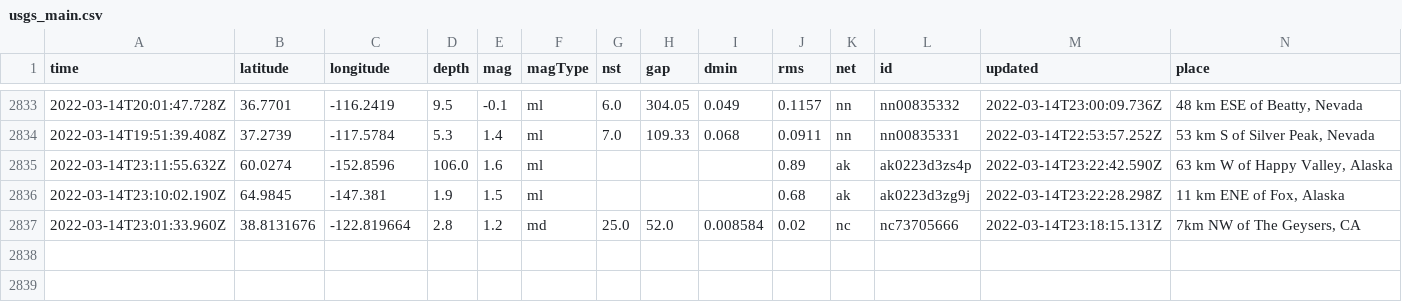
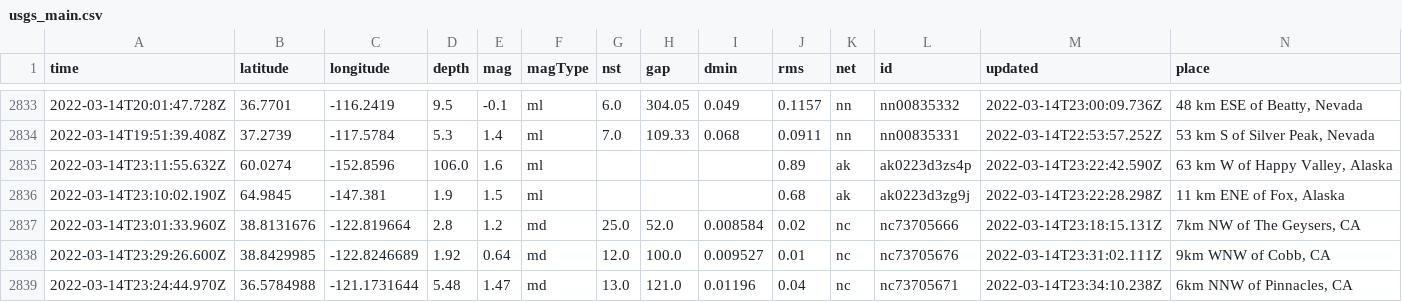
Before and after one commit to Nmargolis/github-action-workshop, a CSV file: usgs_main.csv, drawn as a sheet; only a part is shown, gaps mark what is left out; rows hold the shown columns only; the diff names each change by its address in the sheet, - before the commit and + after, or states it on an @@ line.

```diff
--- a/usgs_main.csv
+++ b/usgs_main.csv
+row 2838: 2022-03-14T23:29:26.600Z | 38.8429985 | -122.8246689 | 1.92 | 0.64 | md | 12.0 | 100.0 | 0.009527 | 0.01 | nc | nc73705676 | 2022-03-14T23:31:02.111Z | 9km WNW of Cobb, CA
+row 2839: 2022-03-14T23:24:44.970Z | 36.5784988 | -121.1731644 | 5.48 | 1.47 | md | 13.0 | 121.0 | 0.01196 | 0.04 | nc | nc73705671 | 2022-03-14T23:34:10.238Z | 6km NNW of Pinnacles, CA
```
